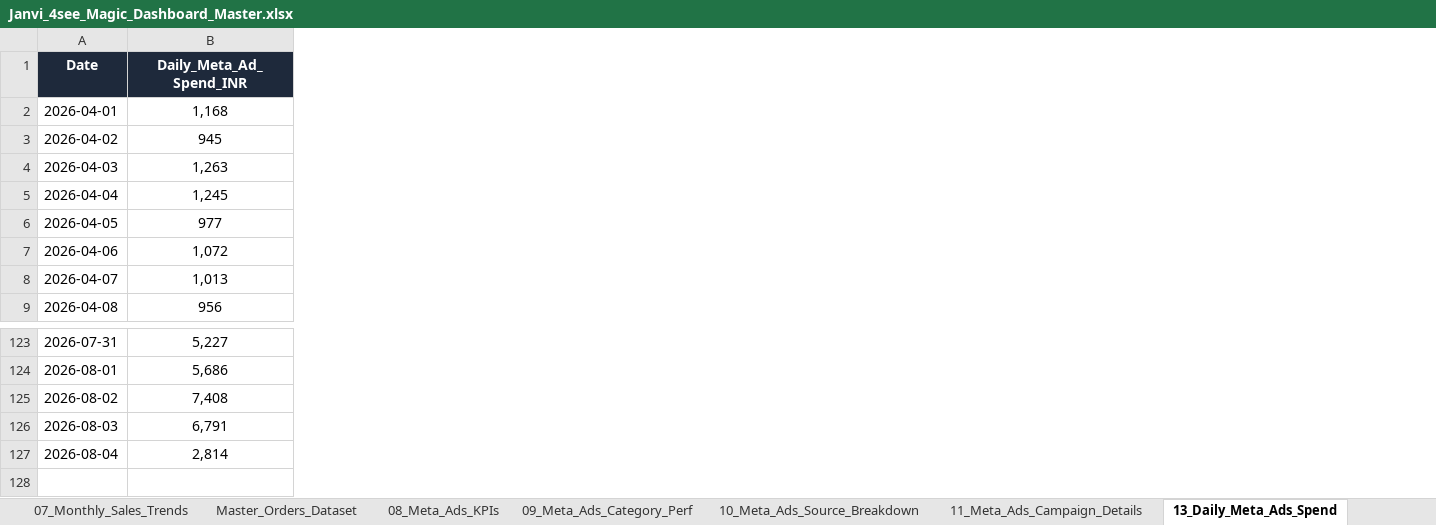
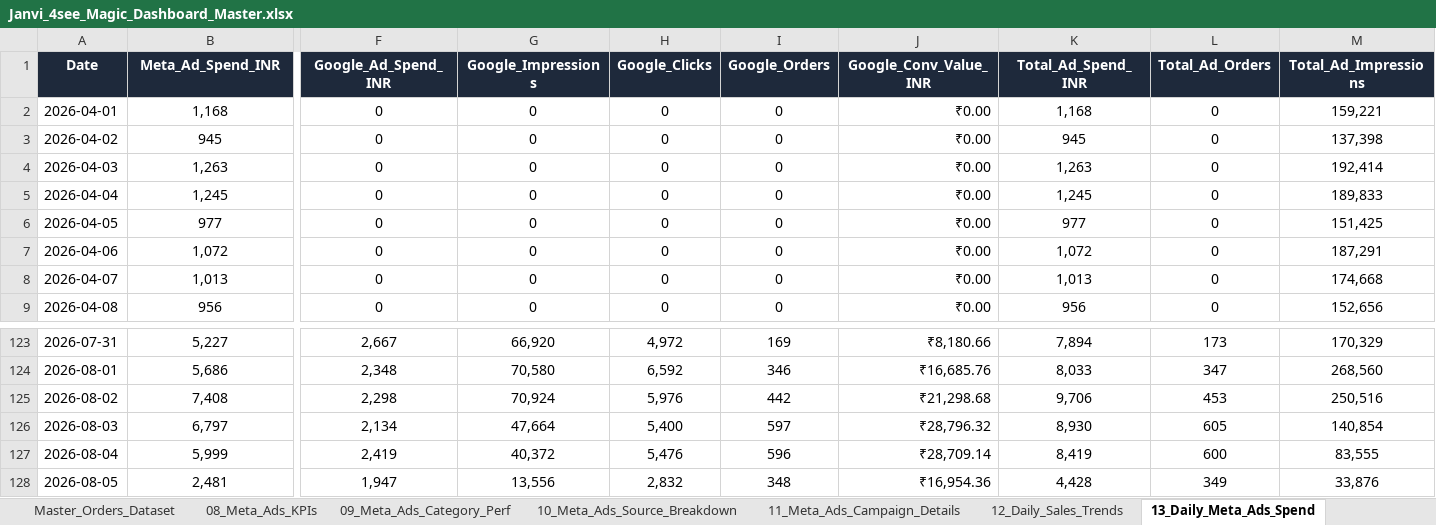
Before and after one commit to nrm-web/JANVI-AIKA-Website-Orders, an Excel workbook: Janvi_4see_Magic_Dashboard_Master.xlsx, sheet 13_Daily_Meta_Ads_Spend, drawn as a sheet; only a part is shown, gaps mark what is left out; values as stored, in another font and other column widths than the file's, no borders; rows hold the shown columns only; the diff covers the shown part only; the diff names each change by its address in the sheet, - before the commit and + after, or states it on an @@ line.

Commit message:
Integrated Google Ads + updated Meta Ads (Apr 01 - Aug 05) into omnichannel acquisition master sheets (13, 17, 18, 19, 20)

```diff
--- a/Janvi_4see_Magic_Dashboard_Master.xlsx (sheet 13_Daily_Meta_Ads_Spend)
+++ b/Janvi_4see_Magic_Dashboard_Master.xlsx (sheet 13_Daily_Meta_Ads_Spend)
+sheet tab: 12_Daily_Sales_Trends
+column F (Google_Ad_Spend_INR), rows 2-9: all 0; rows 123-127: 2,667 | 2,348 | 2,298 | 2,134 | 2,419
+column G (Google_Impressions), rows 2-9: all 0; rows 123-127: 66,920 | 70,580 | 70,924 | 47,664 | 40,372
+column H (Google_Clicks), rows 2-9: all 0; rows 123-127: 4,972 | 6,592 | 5,976 | 5,400 | 5,476
+column I (Google_Orders), rows 2-9: all 0; rows 123-127: 169 | 346 | 442 | 597 | 596
+column J (Google_Conv_Value_INR), rows 2-9: all ₹0.00; rows 123-127: ₹8,180.66 | ₹16,685.76 | ₹21,298.68 | ₹28,796.32 | ₹28,709.14
+column K (Total_Ad_Spend_INR), rows 2-9: 1,168 | 945 | 1,263 | 1,245 | 977 | 1,072 | 1,013 | 956; rows 123-127: 7,894 | 8,033 | 9,706 | 8,930 | 8,419
+column L (Total_Ad_Orders), rows 2-9: all 0; rows 123-127: 173 | 347 | 453 | 605 | 600
+column M (Total_Ad_Impressions), rows 2-9: 159,221 | 137,398 | 192,414 | 189,833 | 151,425 | 187,291 | 174,668 | 152,656; rows 123-127: 170,329 | 268,560 | 250,516 | 140,854 | 83,555
-B1: Daily_Meta_Ad_Spend_INR
+B1: Meta_Ad_Spend_INR
-B126 (Meta_Ad_Spend_INR): 6,791
+B126 (Meta_Ad_Spend_INR): 6,797
-B127 (Meta_Ad_Spend_INR): 2,814
+B127 (Meta_Ad_Spend_INR): 5,999
+row 128: 2026-08-05 | 2,481 | 1,947 | 13,556 | 2,832 | 348 | ₹16,954.36 | 4,428 | 349 | 33,876
```
Also changed, not shown: 7 edited cells elsewhere in this sheet, sheet 17_Meta_Ads_Day_Acquisition, sheet 08_Meta_Ads_KPIs, sheet 18_Meta_Ads_Week_Acquisition, sheet 19_Meta_Ads_Month_Acquisition, sheet 09_Meta_Ads_Category_Perf, sheet 11_Meta_Ads_Campaign_Details, 1 more sheet, other sheet tabs, 1 other file.
